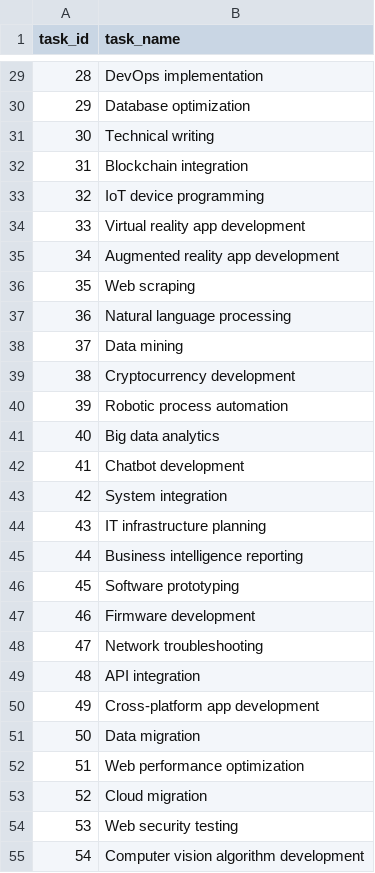
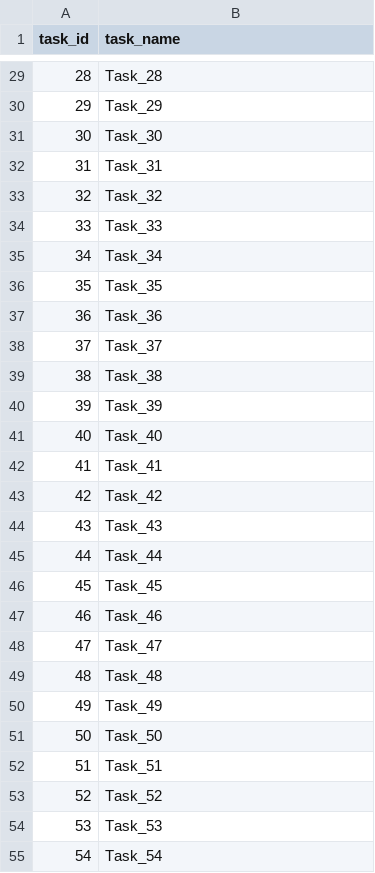
Before and after one commit to RoyCoding8/Game-theoretic-approach-to-the-SATA-problem, a CSV file: data/raw/task_id_name.csv, drawn as a sheet; only a part is shown, gaps mark what is left out; the diff covers the shown part only.

```diff
--- a/data/raw/task_id_name.csv
+++ b/data/raw/task_id_name.csv
@@ -29,27 +29,27 @@ task_id,task_name
-28,DevOps implementation
-29,Database optimization
-30,Technical writing
-31,Blockchain integration
-32,IoT device programming
-33,Virtual reality app development
-34,Augmented reality app development
-35,Web scraping
-36,Natural language processing
-37,Data mining
-38,Cryptocurrency development
-39,Robotic process automation
-40,Big data analytics
-41,Chatbot development
-42,System integration
-43,IT infrastructure planning
-44,Business intelligence reporting
-45,Software prototyping
-46,Firmware development
-47,Network troubleshooting
-48,API integration
-49,Cross-platform app development
-50,Data migration
-51,Web performance optimization
-52,Cloud migration
-53,Web security testing
-54,Computer vision algorithm development
+28,Task_28
+29,Task_29
+30,Task_30
+31,Task_31
+32,Task_32
+33,Task_33
+34,Task_34
+35,Task_35
+36,Task_36
+37,Task_37
+38,Task_38
+39,Task_39
+40,Task_40
+41,Task_41
+42,Task_42
+43,Task_43
+44,Task_44
+45,Task_45
+46,Task_46
+47,Task_47
+48,Task_48
+49,Task_49
+50,Task_50
+51,Task_51
+52,Task_52
+53,Task_53
+54,Task_54
```
Also changed, not shown: 73 edited cells elsewhere in this file, data/raw/task_budget.csv, data/raw/task_skills.csv, 20 other files.
